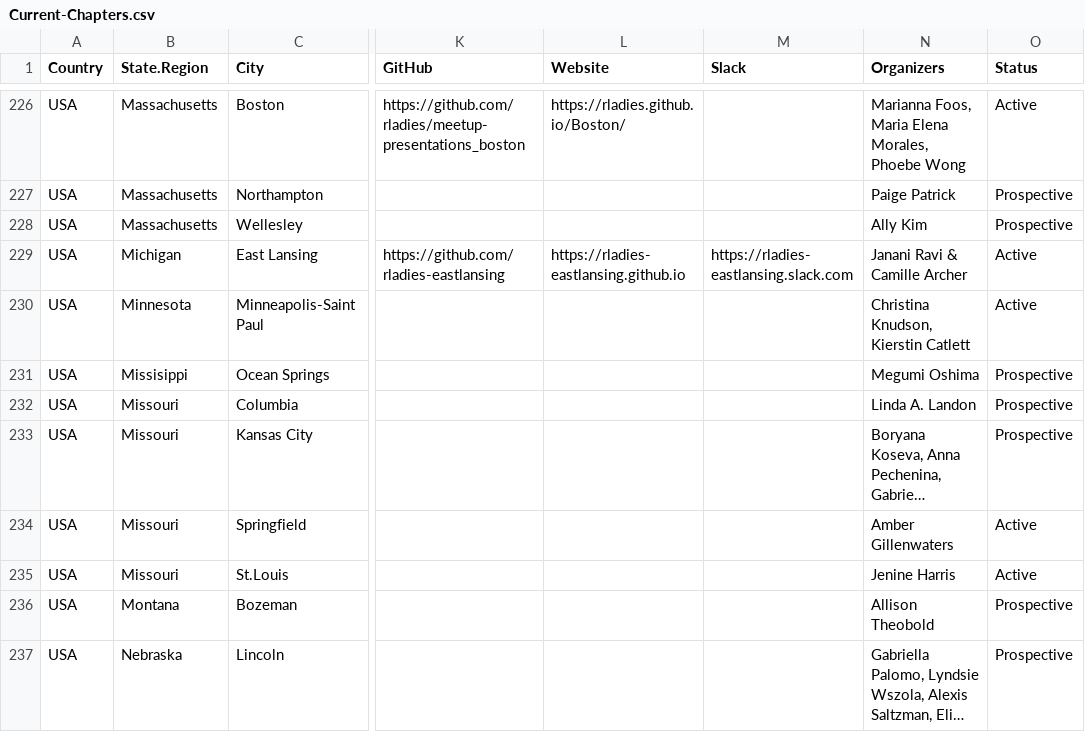
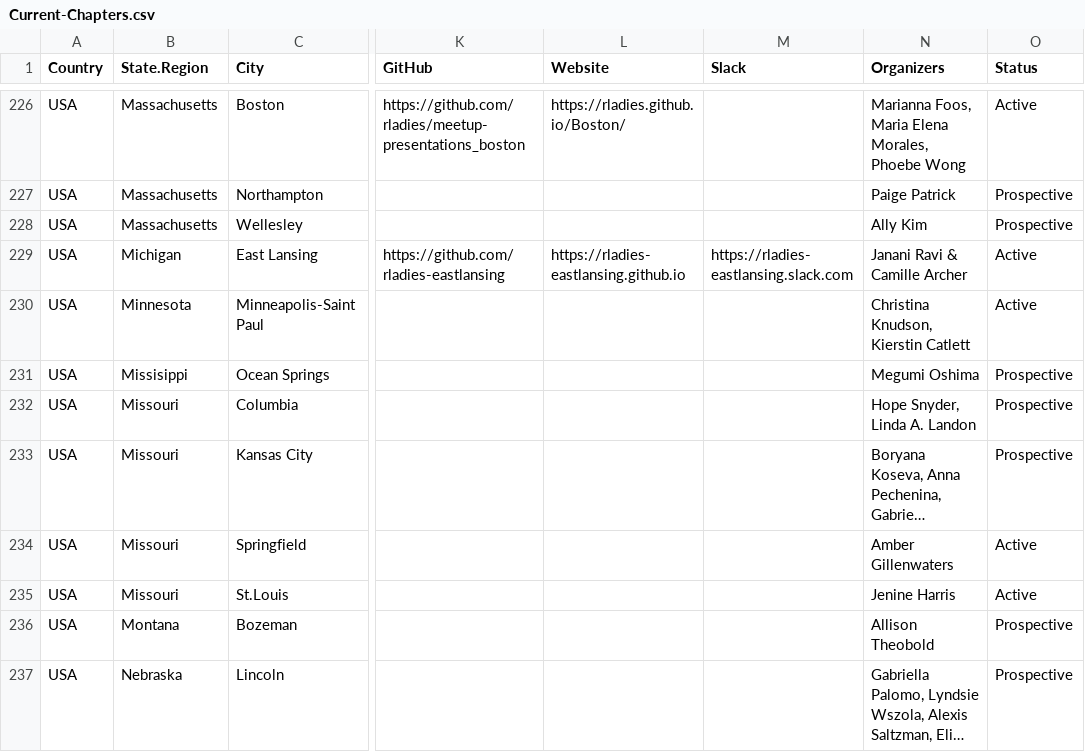
Before and after one commit to rladies/starter-kit, a CSV file: Current-Chapters.csv, drawn as a sheet; only a part is shown, gaps mark what is left out; long unchanged cells end in …; the diff names each change by its address in the sheet, - before the commit and + after, or states it on an @@ line.

Commit message:
adds Columbia organizer

```diff
--- a/Current-Chapters.csv
+++ b/Current-Chapters.csv
-N232 (Organizers): Linda A. Landon
+N232 (Organizers): Hope Snyder, Linda A. Landon
```
